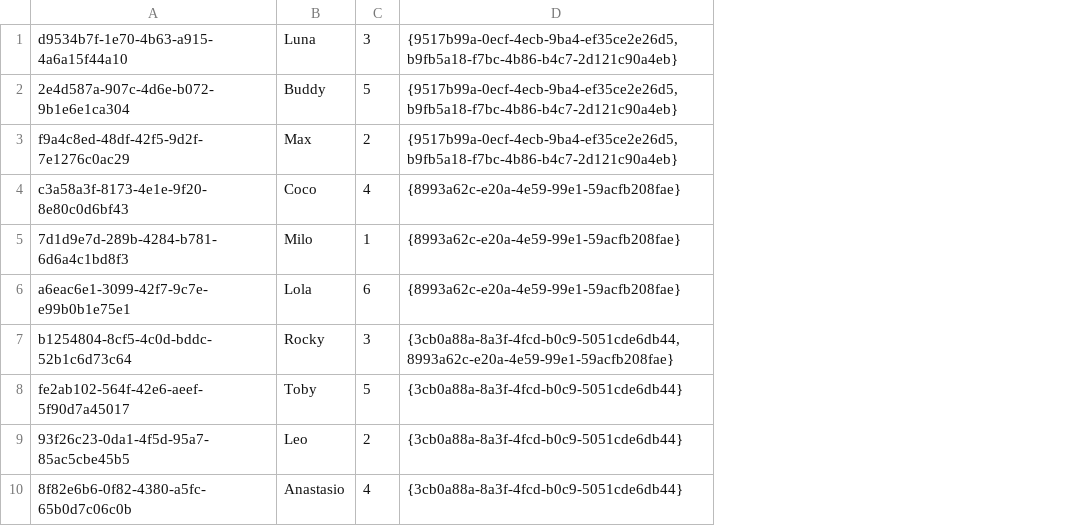
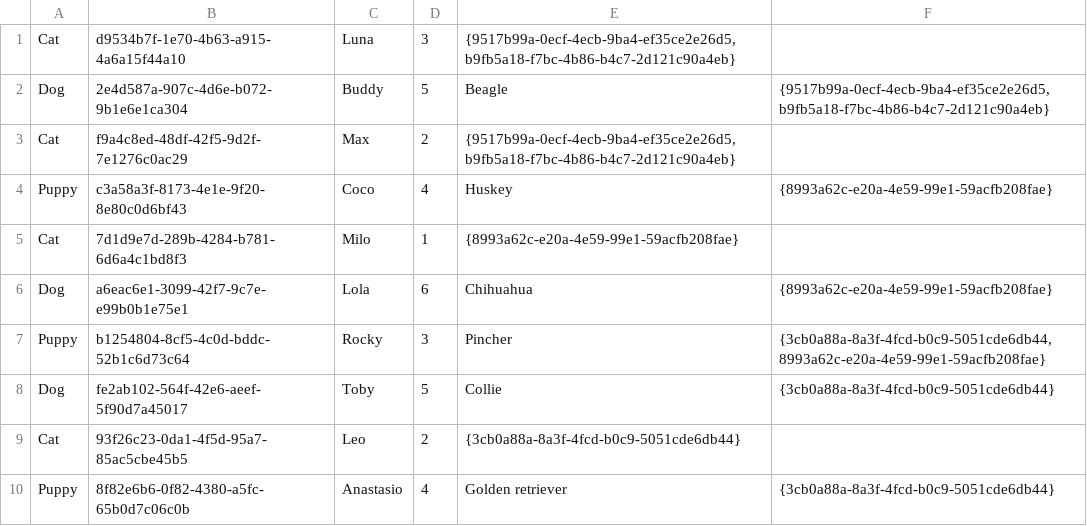
Before and after one commit to clase-programacion-avanzada/JAVA-6_Inheritance_And_Polymorphism, a CSV file: src/main/resources/animals.csv, drawn as a sheet; addresses are those after the commit; the diff names each change by its address in the sheet, - before the commit and + after, or states it on an @@ line.

```diff
--- a/src/main/resources/animals.csv
+++ b/src/main/resources/animals.csv
+column A, rows 1-10: Cat | Dog | Cat | Puppy | Cat | Dog | Puppy | Dog | Cat | Puppy
+column E, rows 1-10: {9517b99a-0ecf-4ecb-9ba4-ef35ce2e26d5, b9fb5a18-f7bc-4b86-b4c7-2d121c90a4eb} | Beagle | {9517b99a-0ecf-4ecb-9ba4-ef35ce2e26d5, b9fb5a18-f7bc-4b86-b4c7-2d121c90a4eb} | Huskey | {8993a62c-e20a-4e59-99e1-59acfb208fae} | Chihuahua | Pincher | Collie | {3cb0a88a-8a3f-4fcd-b0c9-5051cde6db44} | Golden retriever
-F1: {9517b99a-0ecf-4ecb-9ba4-ef35ce2e26d5, b9fb5a18-f7bc-4b86-b4c7-2d121c90a4eb}
+F1: (empty)
-F3: {9517b99a-0ecf-4ecb-9ba4-ef35ce2e26d5, b9fb5a18-f7bc-4b86-b4c7-2d121c90a4eb}
+F3: (empty)
-F5: {8993a62c-e20a-4e59-99e1-59acfb208fae}
+F5: (empty)
-F9: {3cb0a88a-8a3f-4fcd-b0c9-5051cde6db44}
+F9: (empty)
```
Also changed, not shown: src/main/resources/owners.csv, 20 other files.
